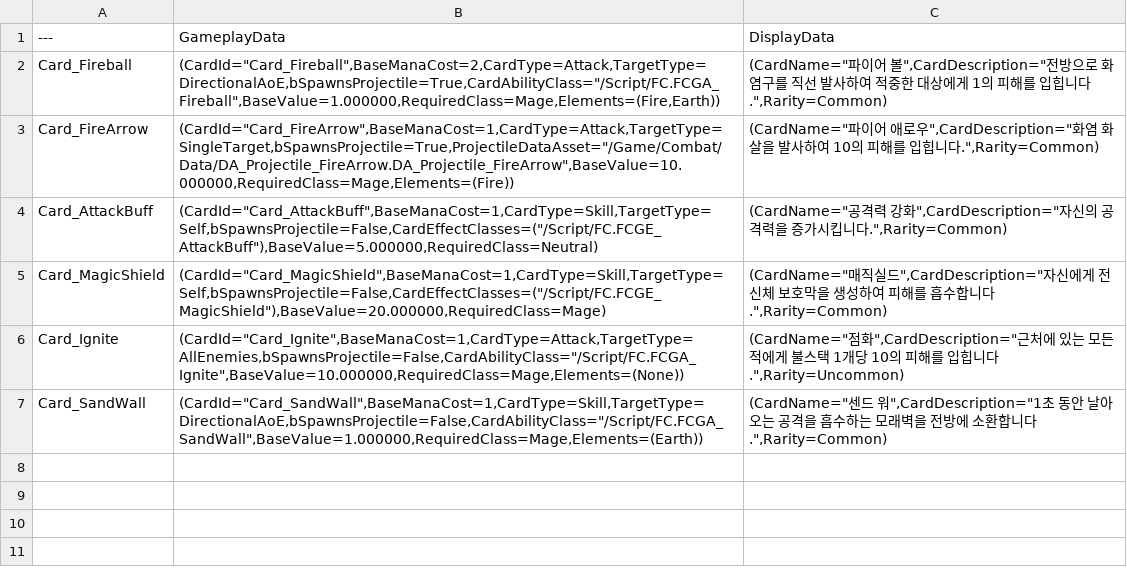
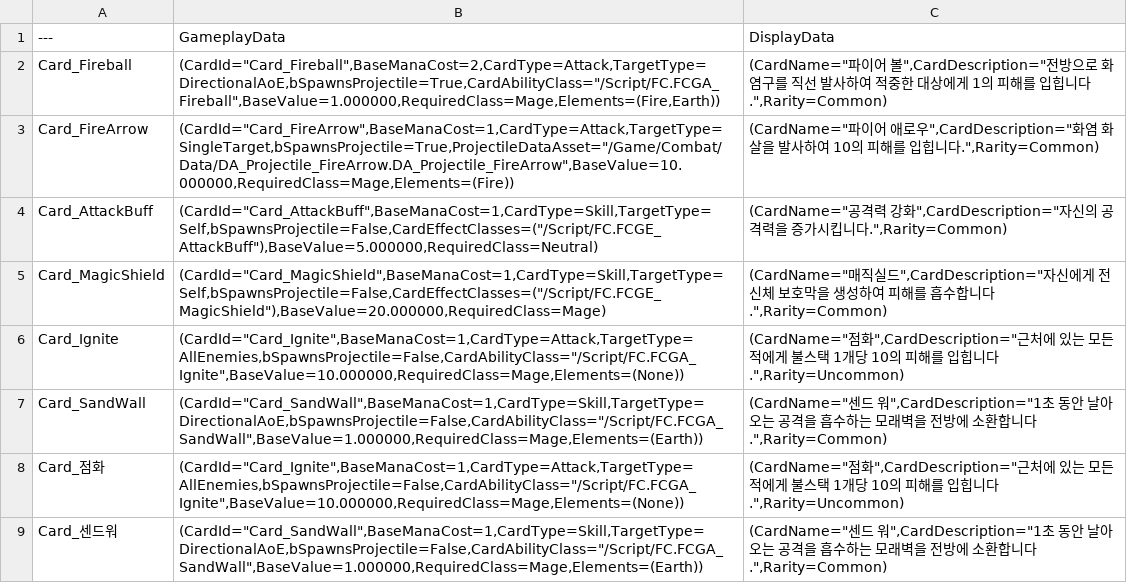
Before and after one commit to ggoggu/FC, a CSV file: Content/Card/DT_CardCatalog.csv, drawn as a sheet; the diff names each change by its address in the sheet, - before the commit and + after, or states it on an @@ line.

Commit message:
fix : delete card data hard coding

```diff
--- a/Content/Card/DT_CardCatalog.csv
+++ b/Content/Card/DT_CardCatalog.csv
+row 8: Card_점화 | (CardId="Card_Ignite",BaseManaCost=1,CardType=Attack,TargetType=AllEnemies,bSpawnsProjectile=False,CardAbilityClass="/Script/FC.FCGA_Ignite",BaseValue=10.000000,RequiredClass=Mage,Elements=(None)) | (CardName="점화",CardDescription="근처에 있는 모든 적에게 불스택 1개당 10의 피해를 입힙니다.",Rarity=Uncommon)
+row 9: Card_센드워 | (CardId="Card_SandWall",BaseManaCost=1,CardType=Skill,TargetType=DirectionalAoE,bSpawnsProjectile=False,CardAbilityClass="/Script/FC.FCGA_SandWall",BaseValue=1.000000,RequiredClass=Mage,Elements=(Earth)) | (CardName="센드 워",CardDescription="1초 동안 날아오는 공격을 흡수하는 모래벽을 전방에 소환합니다.",Rarity=Common)
```
Also changed, not shown: 2 other files.
